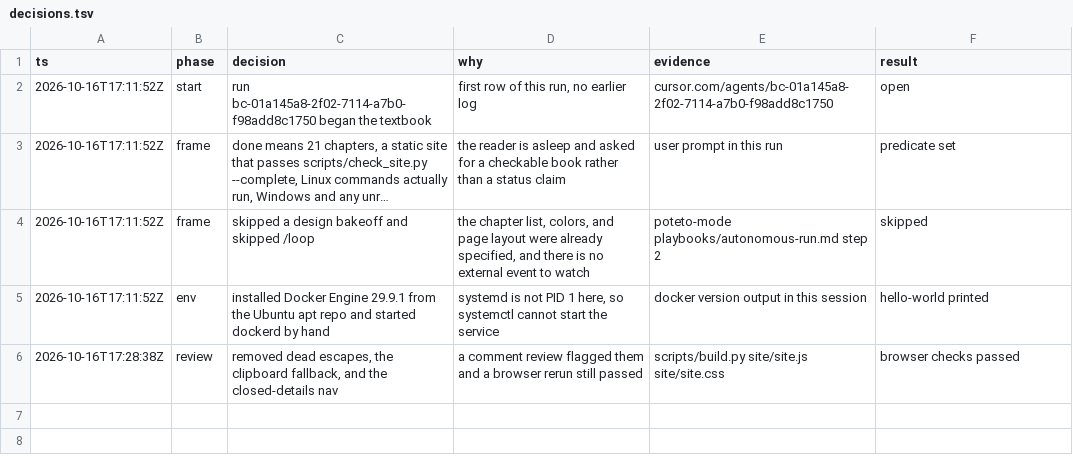
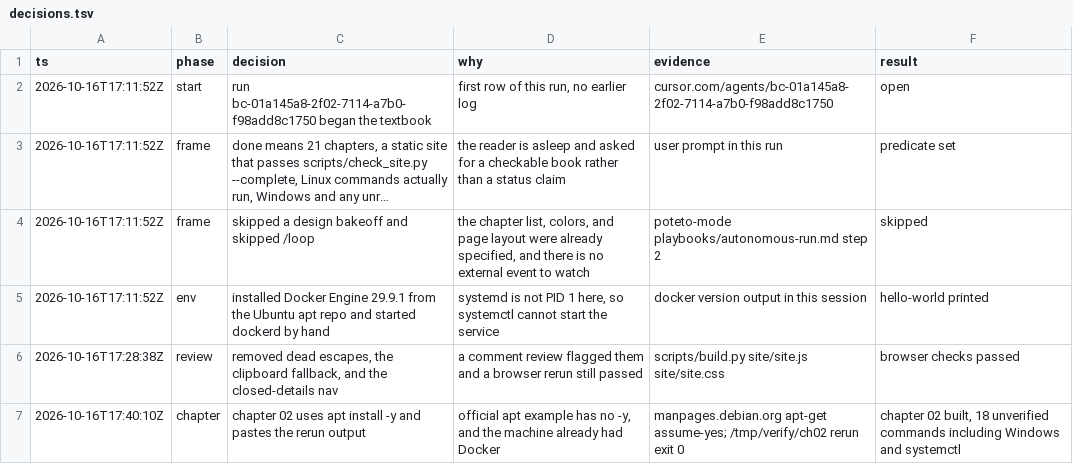
Before and after one commit to Fuu2GIt/docker-k8s-textbook, a TSV file: decisions.tsv, drawn as a sheet; long unchanged cells end in …; the diff names each change by its address in the sheet, - before the commit and + after, or states it on an @@ line.

Commit message:
chapter 02: 環境を整える

```diff
--- a/decisions.tsv
+++ b/decisions.tsv
+row 7: 2026-10-16T17:40:10Z | chapter | chapter 02 uses apt install -y and pastes the rerun output | official apt example has no -y, and the machine already had Docker | manpages.debian.org apt-get assume-yes; /tmp/verify/ch02 rerun exit 0 | chapter 02 built, 18 unverified commands including Windows and systemctl
```
Also changed, not shown: 9 other files.
